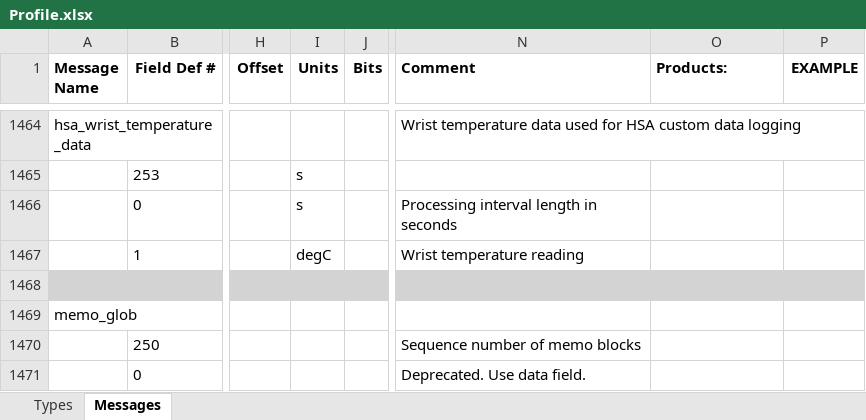
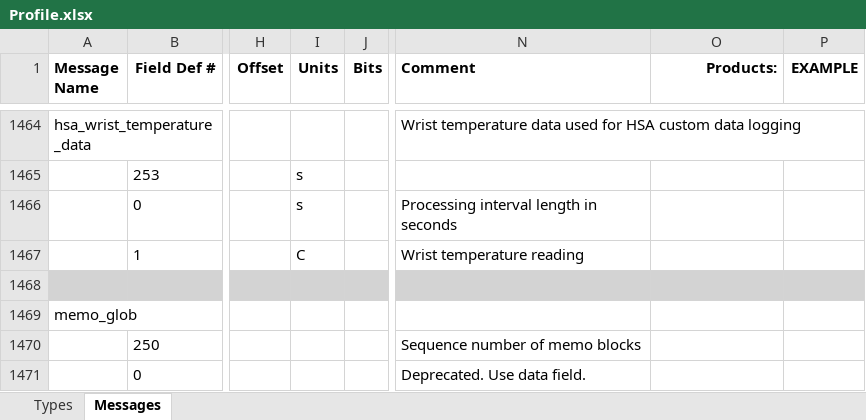
Before and after one commit to muktihari/rustyfit, an Excel workbook: fitgen/Profile.xlsx, sheet Messages, drawn as a sheet; only a part is shown, gaps mark what is left out; values as stored, in another font and other column widths than the file's, no borders; the diff names each change by its address in the sheet, - before the commit and + after, or states it on an @@ line.

```diff
--- a/fitgen/Profile.xlsx (sheet Messages)
+++ b/fitgen/Profile.xlsx (sheet Messages)
-O1 alignment: left
+O1 alignment: right
-I1467 (Units): degC
+I1467 (Units): C
```
Also changed, not shown: sheet Types, 6 other files.
